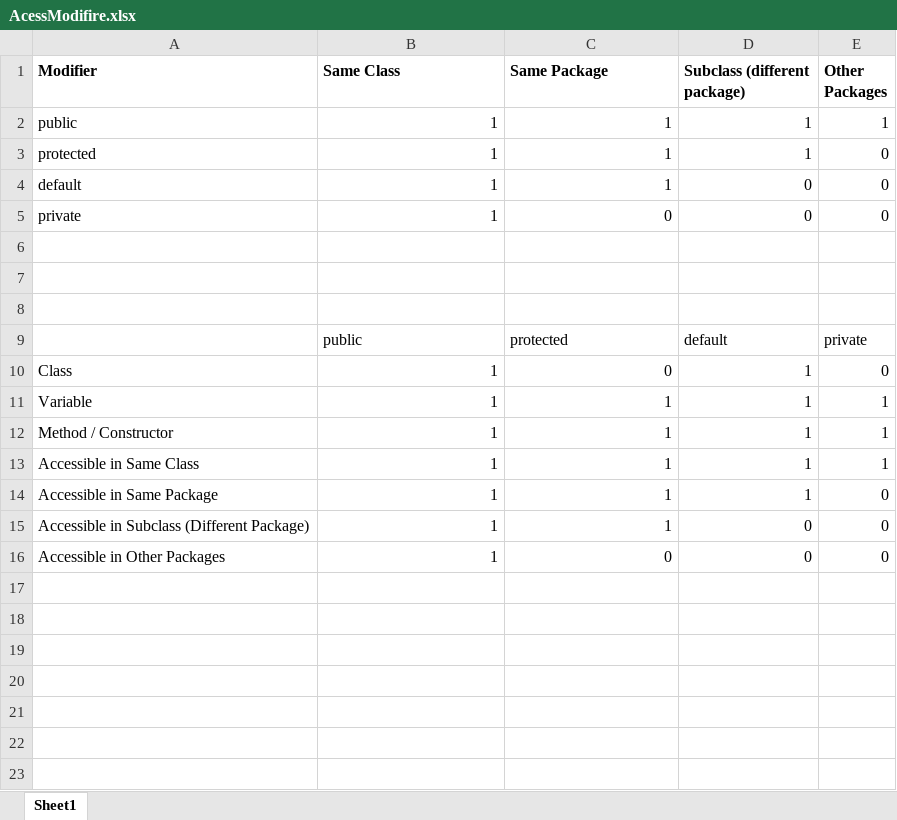
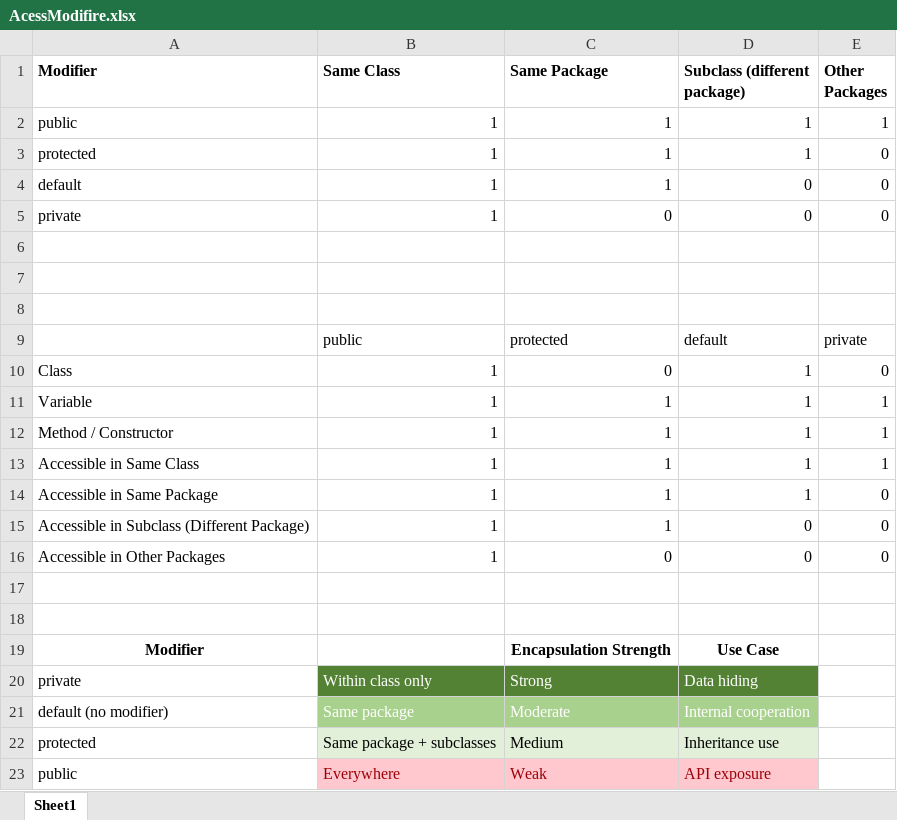
Before and after one commit to debasishsahoo/javafullstack_angular, an Excel workbook: AcessModifire.xlsx, sheet Sheet1, drawn as a sheet; values as stored, in another font and other column widths than the file's, no borders; conditional formats not drawn; the diff names each change by its address in the sheet, - before the commit and + after, or states it on an @@ line.

```diff
--- a/AcessModifire.xlsx (sheet Sheet1)
+++ b/AcessModifire.xlsx (sheet Sheet1)
+row 17: (empty)
+row 18: (empty)
+row 19: Modifier | Visibility | Encapsulation Strength | Use Case
+row 20: private | Within class only | Strong | Data hiding
+row 21: default (no modifier) | Same package | Moderate | Internal cooperation
+row 22: protected | Same package + subclasses | Medium | Inheritance use
+row 23: public | Everywhere | Weak | API exposure
```
Also changed, not shown: 11 other files.
